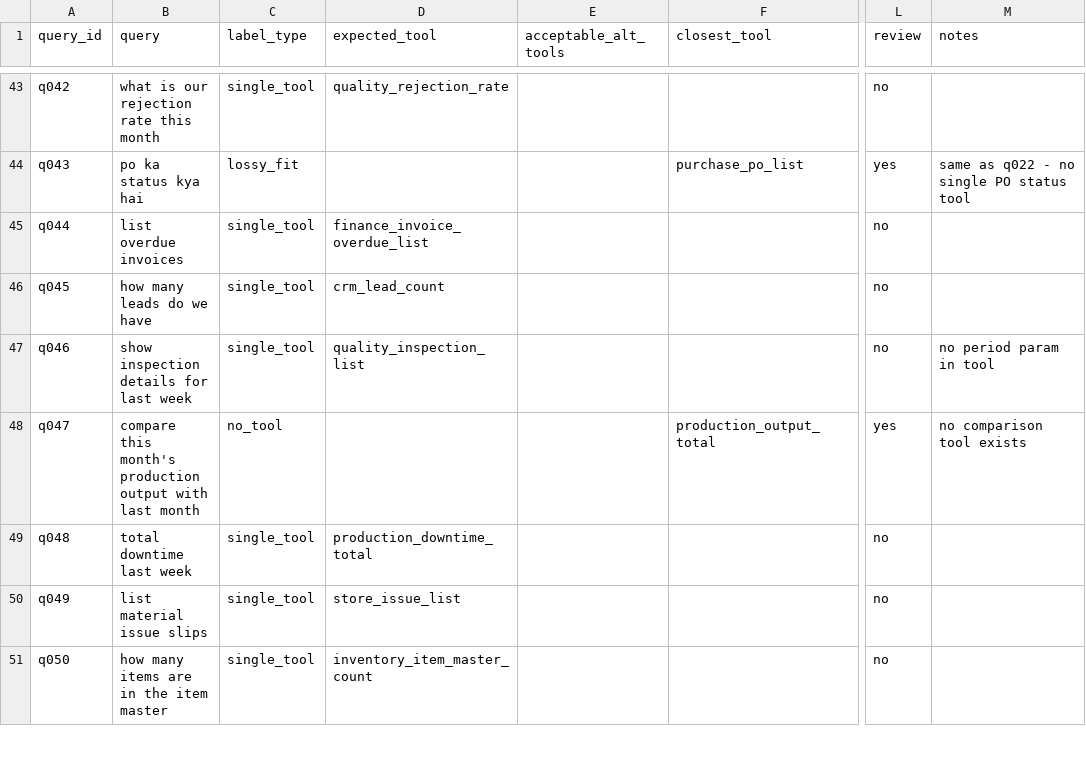
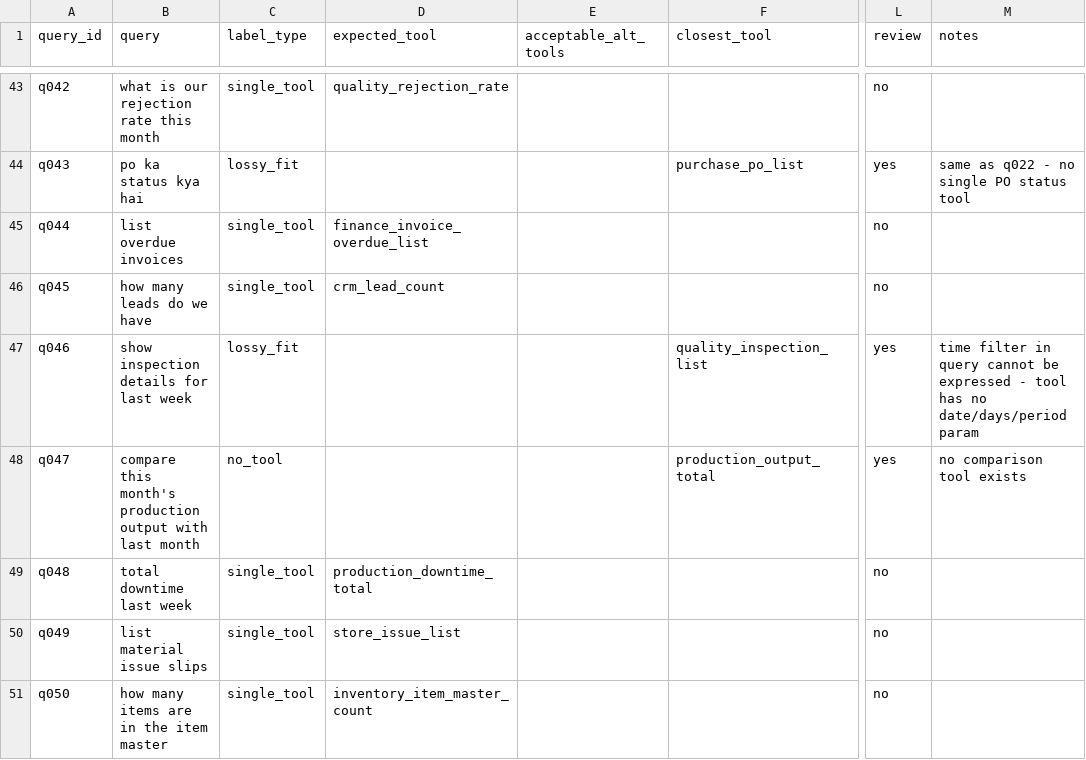
Before and after one commit to mehulpandey01/Dhatre-AI-, a CSV file: labels.csv, drawn as a sheet; only a part is shown, gaps mark what is left out; the diff covers the shown part only; the diff names each change by its address in the sheet, - before the commit and + after, or states it on an @@ line.

Commit message:
apply lossy_fit for time windows and param mismatches

```diff
--- a/labels.csv
+++ b/labels.csv
-C47 (label_type): single_tool
+C47 (label_type): lossy_fit
-D47 (expected_tool): quality_inspection_list
+D47 (expected_tool): (empty)
-F47 (closest_tool): (empty)
+F47 (closest_tool): quality_inspection_list
-L47 (review): no
+L47 (review): yes
-M47 (notes): no period param in tool
+M47 (notes): time filter in query cannot be expressed - tool has no date/days/period param
```
Also changed, not shown: 58 edited cells elsewhere in this file.
